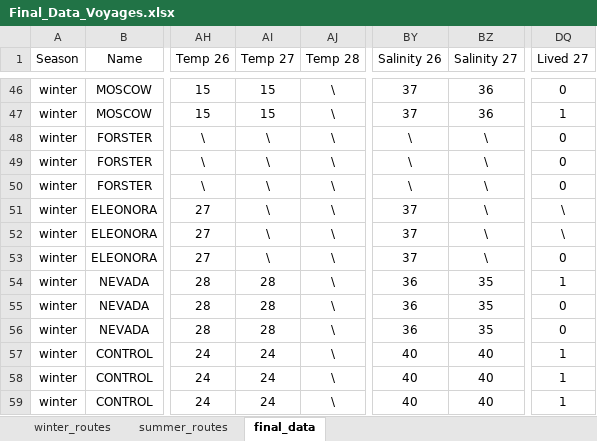
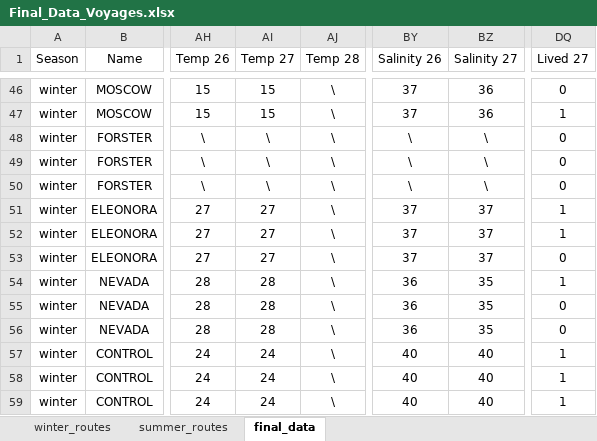
Before and after one commit to shimooper/AscidianVoyages, an Excel workbook: analyze_expirement_results/data/Final_Data_Voyages.xlsx, sheet final_data, drawn as a sheet; only a part is shown, gaps mark what is left out; values as stored, in another font and other column widths than the file's, no borders; the diff names each change by its address in the sheet, - before the commit and + after, or states it on an @@ line.

```diff
--- a/analyze_expirement_results/data/Final_Data_Voyages.xlsx (sheet final_data)
+++ b/analyze_expirement_results/data/Final_Data_Voyages.xlsx (sheet final_data)
-AI51:AI53 (Temp 27): \
+AI51:AI53 (Temp 27): 27
-BZ51:BZ53 (Salinity 27): \
+BZ51:BZ53 (Salinity 27): 37
-DQ51:DQ52 (Lived 27): \
+DQ51:DQ52 (Lived 27): 1
```
Also changed, not shown: 8 other files.
